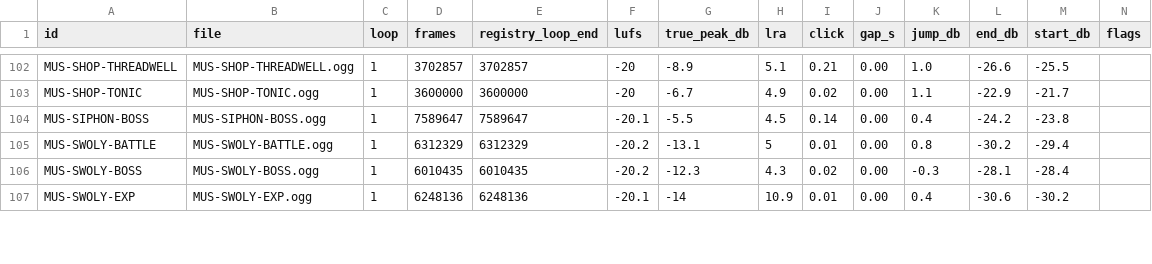
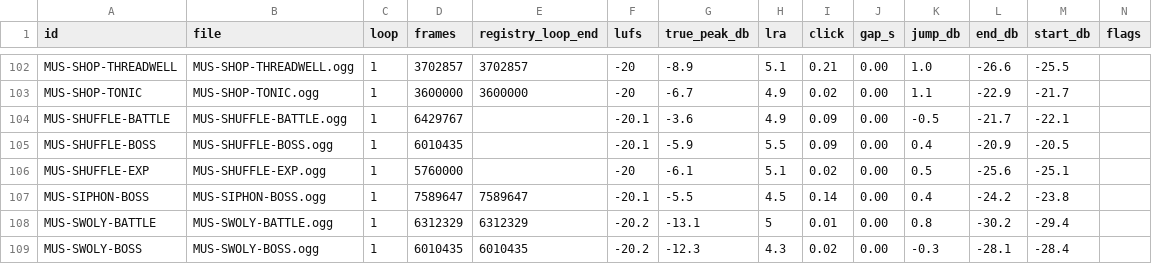
Before and after one commit to Aglowatz/Deckbuilder-rpg, a CSV file: data/source/audio_levels.csv, drawn as a sheet; only a part is shown, gaps mark what is left out; the shorter side is filled out with more unchanged rows; the diff names each change by its address in the sheet, - before the commit and + after, or states it on an @@ line.

```diff
--- a/data/source/audio_levels.csv
+++ b/data/source/audio_levels.csv
+row 104: MUS-SHUFFLE-BATTLE | MUS-SHUFFLE-BATTLE.ogg | 1 | 6429767 |  | -20.1 | -3.6 | 4.9 | 0.09 | 0.00 | -0.5 | -21.7 | -22.1
+row 105: MUS-SHUFFLE-BOSS | MUS-SHUFFLE-BOSS.ogg | 1 | 6010435 |  | -20.1 | -5.9 | 5.5 | 0.09 | 0.00 | 0.4 | -20.9 | -20.5
+row 106: MUS-SHUFFLE-EXP | MUS-SHUFFLE-EXP.ogg | 1 | 5760000 |  | -20 | -6.1 | 5.1 | 0.02 | 0.00 | 0.5 | -25.6 | -25.1
```
Also changed, not shown: data/source/audio_import_manifest.csv, data/source/music_list.csv, 26 other files.
